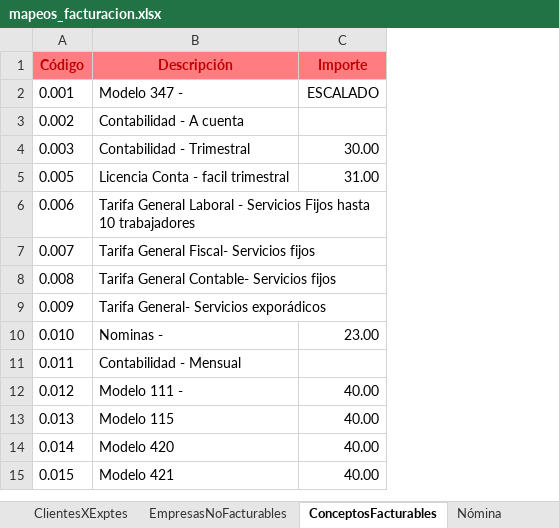
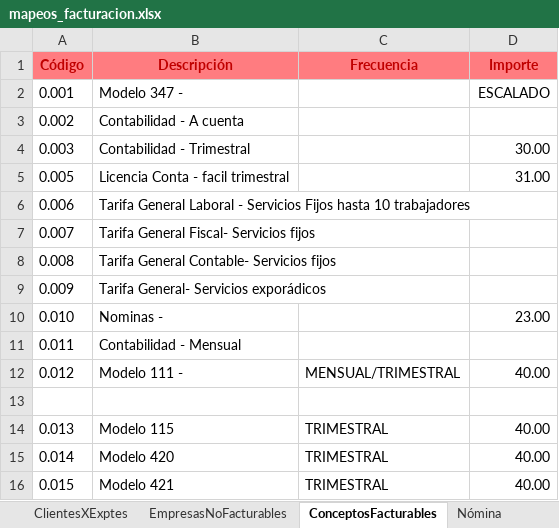
Before and after one commit to CarlosCabreraCriado/parche-gestoria, an Excel workbook: procesos/importarFacturacion/inputs/pagos pendientes de validar/2. Plantilla traspaso/mapeos_facturacion.xlsx, sheet ConceptosFacturables, drawn as a sheet; only a part is shown; values as stored, in another font and other column widths than the file's, no borders; the diff names each change by its address in the sheet, - before the commit and + after, or states it on an @@ line.

Commit message:
fix(importarFacturacion): leer el catálogo de mapeos por cabecera y no por posición
Las tres hojas de mapeos_facturacion.xlsx (ClientesXExptes,
ConceptosFacturables, EmpresasNoFacturables) resolvían las columnas por
índice fijo. Al añadir la columna Frecuencia en C —desplazando Importe a D—
el catálogo se quedaba sin precios: la corrida salía con 0 conceptos y
todas las filas en incidencias, sin ningún error que lo delatara.

Ahora las columnas se localizan por nombre de cabecera (con sinónimos) y,
si falta una obligatoria, aborta nombrando la hoja en vez de leer de la
columna de al lado.

Se carga además la columna Frecuencia del catálogo (solo informativa, para
avisar de discrepancias; la FRECUENCIA de la fila sigue mandando) y se
dejan las 13 frecuencias observadas en la plantilla, con el concepto 0.012
deduplicado a una sola fila (MENSUAL/TRIMESTRAL).

```diff
--- a/procesos/importarFacturacion/inputs/pagos pendientes de validar/2. Plantilla traspaso/mapeos_facturacion.xlsx (sheet ConceptosFacturables)
+++ b/procesos/importarFacturacion/inputs/pagos pendientes de validar/2. Plantilla traspaso/mapeos_facturacion.xlsx (sheet ConceptosFacturables)
+column C (Frecuencia), row 12: MENSUAL/TRIMESTRAL; rows 14-16: all TRIMESTRAL
+row 13: (empty)
```
Also changed, not shown: sheet Rentas 2025, 1 other file.
